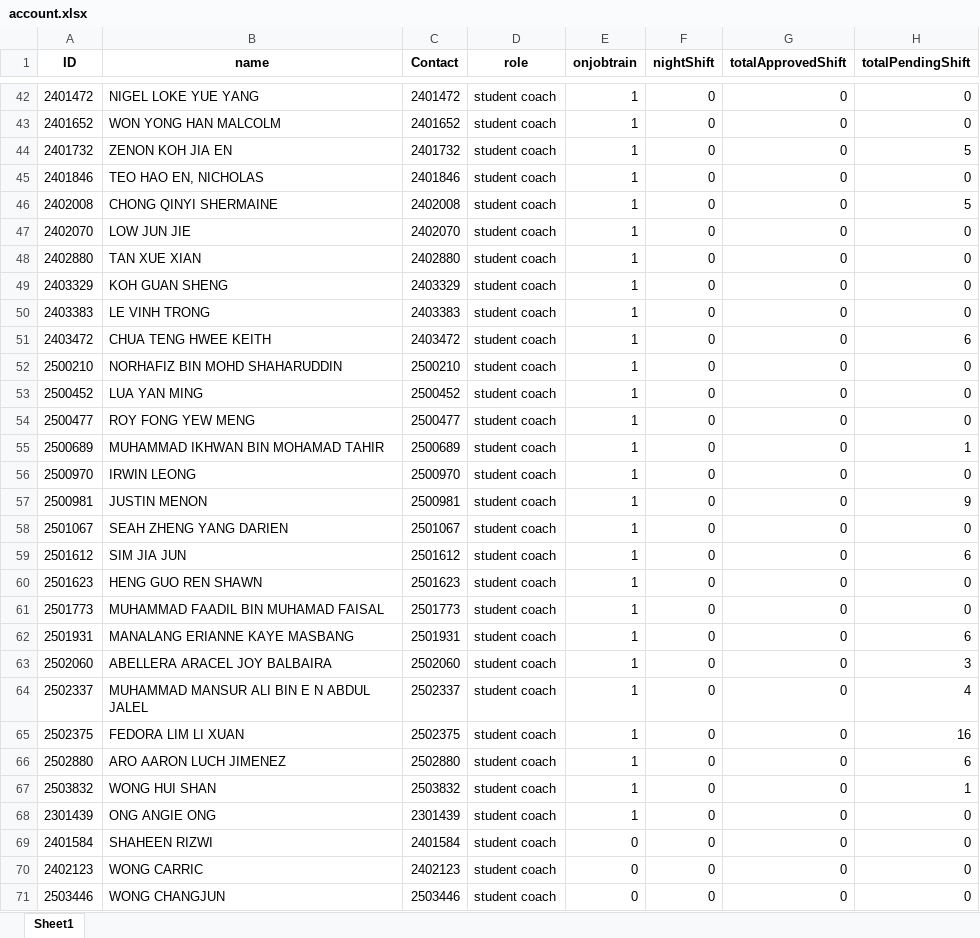
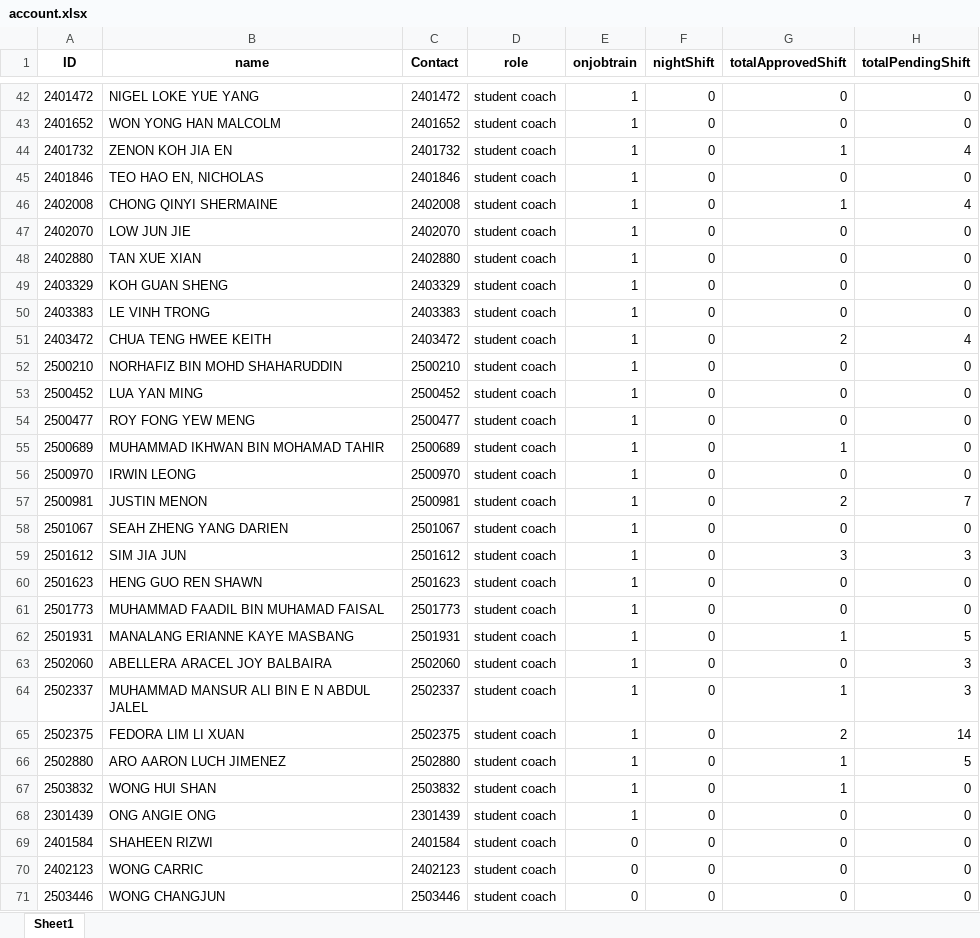
Before and after one commit to cyinggg/POD_StudentTalentWeb, an Excel workbook: data/account.xlsx, sheet Sheet1, drawn as a sheet; only a part is shown, gaps mark what is left out; values as stored, in another font and other column widths than the file's, no borders; the diff covers the shown part only; the diff names each change by its address in the sheet, - before the commit and + after, or states it on an @@ line.

```diff
--- a/data/account.xlsx (sheet Sheet1)
+++ b/data/account.xlsx (sheet Sheet1)
-G44 (totalApprovedShift): 0
+G44 (totalApprovedShift): 1
-H44 (totalPendingShift): 5
+H44 (totalPendingShift): 4
-G46 (totalApprovedShift): 0
+G46 (totalApprovedShift): 1
-H46 (totalPendingShift): 5
+H46 (totalPendingShift): 4
-G51 (totalApprovedShift): 0
+G51 (totalApprovedShift): 2
-H51 (totalPendingShift): 6
+H51 (totalPendingShift): 4
-G55 (totalApprovedShift): 0
+G55 (totalApprovedShift): 1
-H55 (totalPendingShift): 1
+H55 (totalPendingShift): 0
-G57 (totalApprovedShift): 0
+G57 (totalApprovedShift): 2
-H57 (totalPendingShift): 9
+H57 (totalPendingShift): 7
-G59 (totalApprovedShift): 0
+G59 (totalApprovedShift): 3
-H59 (totalPendingShift): 6
+H59 (totalPendingShift): 3
-G62 (totalApprovedShift): 0
+G62 (totalApprovedShift): 1
-H62 (totalPendingShift): 6
+H62 (totalPendingShift): 5
-G64 (totalApprovedShift): 0
+G64 (totalApprovedShift): 1
-H64 (totalPendingShift): 4
+H64 (totalPendingShift): 3
-G65 (totalApprovedShift): 0
+G65 (totalApprovedShift): 2
-H65 (totalPendingShift): 16
+H65 (totalPendingShift): 14
-G66:G67 (totalApprovedShift): 0
+G66:G67 (totalApprovedShift): 1
-H66 (totalPendingShift): 6
+H66 (totalPendingShift): 5
-H67 (totalPendingShift): 1
+H67 (totalPendingShift): 0
```
Also changed, not shown: 30 edited cells elsewhere in this sheet, data/shift_application.xlsx, data/shift_record.xlsx, 1 other file.
